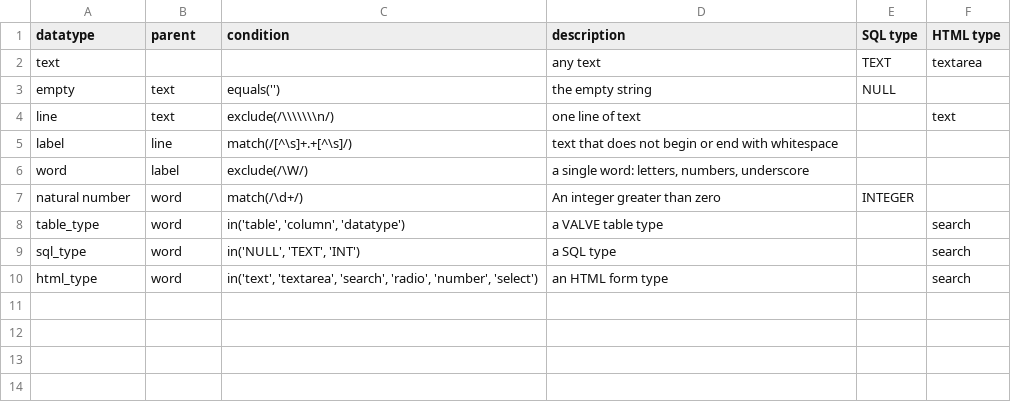
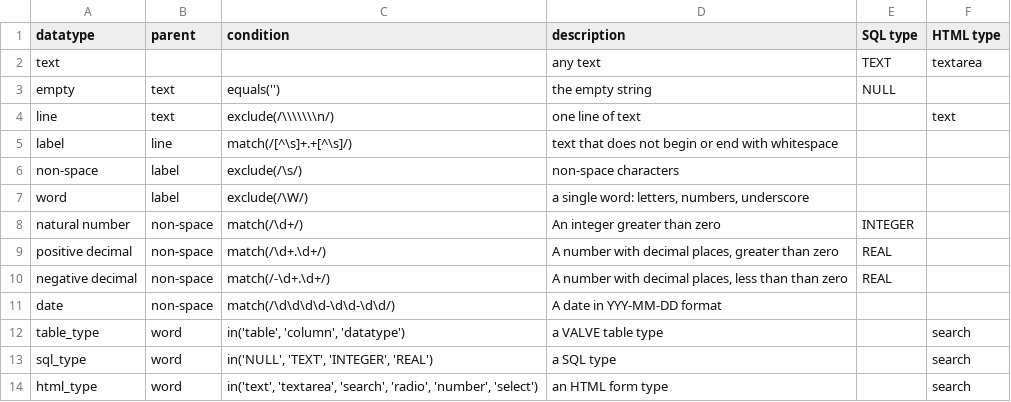
Before and after one commit to ontodev/nanobot.rs, a TSV file: examples/penguins/src/schema/datatype.tsv, drawn as a sheet.

```diff
--- a/examples/penguins/src/schema/datatype.tsv
+++ b/examples/penguins/src/schema/datatype.tsv
@@ -5,6 +5,10 @@ line	text	exclude(/\\\\\\\n/)	one line of text		text
 label	line	match(/[^\s]+.+[^\s]/)	text that does not begin or end with whitespace		
+non-space	label	exclude(/\s/)	non-space characters		
 word	label	exclude(/\W/)	a single word: letters, numbers, underscore		
-natural number	word	match(/\d+/)	An integer greater than zero	INTEGER	
+natural number	non-space	match(/\d+/)	An integer greater than zero	INTEGER	
+positive decimal	non-space	match(/\d+.\d+/)	A number with decimal places, greater than zero	REAL	
+negative decimal	non-space	match(/-\d+.\d+/)	A number with decimal places, less than than zero	REAL	
+date	non-space	match(/\d\d\d\d-\d\d-\d\d/)	A date in YYY-MM-DD format		
 table_type	word	in('table', 'column', 'datatype')	a VALVE table type		search
-sql_type	word	in('NULL', 'TEXT', 'INT')	a SQL type		search
+sql_type	word	in('NULL', 'TEXT', 'INTEGER', 'REAL')	a SQL type		search
 html_type	word	in('text', 'textarea', 'search', 'radio', 'number', 'select')	an HTML form type		search
```
Also changed, not shown: examples/penguins/src/schema/column.tsv, examples/penguins/src/schema/message.tsv, 1 other file.
